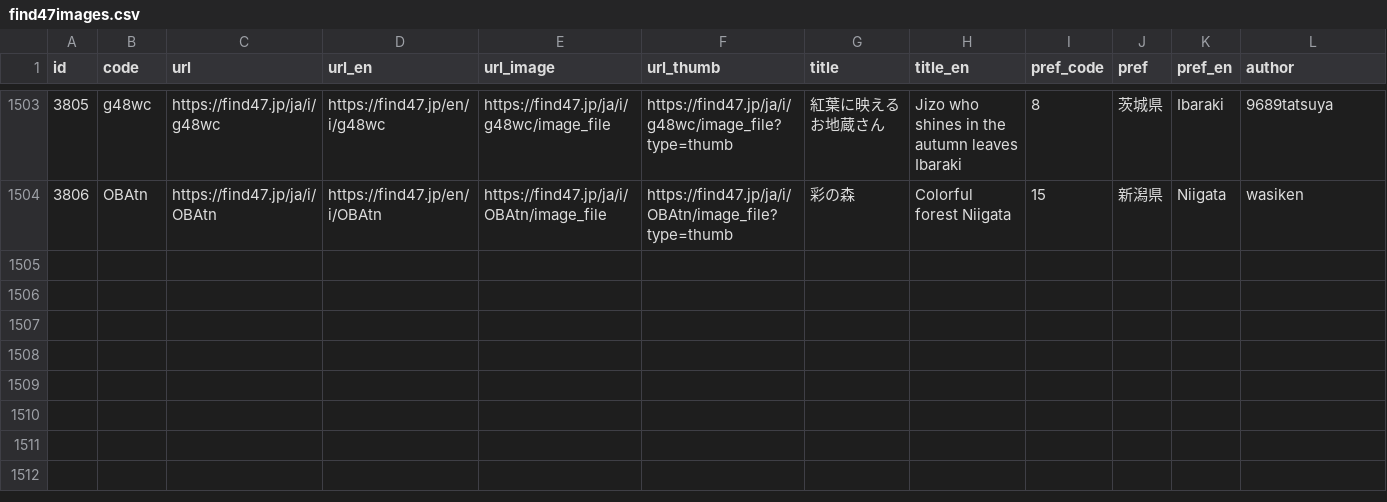
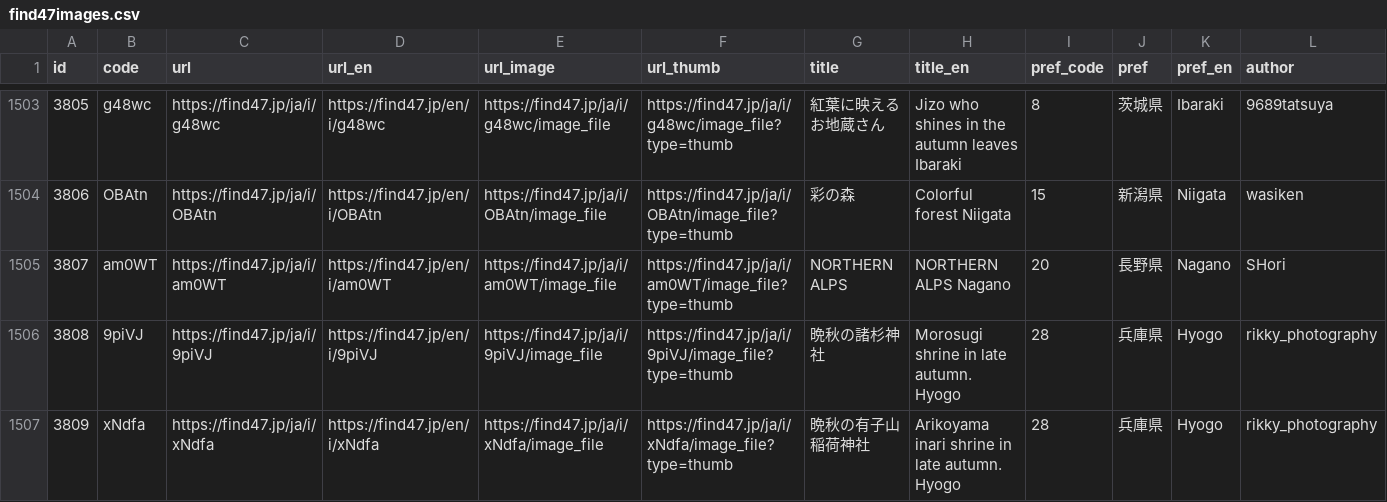
Before and after one commit to code4fukui/find47, a CSV file: find47images.csv, drawn as a sheet; only a part is shown, gaps mark what is left out; rows hold the shown columns only; the diff names each change by its address in the sheet, - before the commit and + after, or states it on an @@ line.

Commit message:
update data

```diff
--- a/find47images.csv
+++ b/find47images.csv
+row 1505: 3807 | am0WT | https://find47.jp/ja/i/am0WT | https://find47.jp/en/i/am0WT | https://find47.jp/ja/i/am0WT/image_file | https://find47.jp/ja/i/am0WT/image_file?type=thumb | NORTHERN ALPS | NORTHERN ALPS Nagano | 20 | 長野県 | Nagano | SHori
+row 1506: 3808 | 9piVJ | https://find47.jp/ja/i/9piVJ | https://find47.jp/en/i/9piVJ | https://find47.jp/ja/i/9piVJ/image_file | https://find47.jp/ja/i/9piVJ/image_file?type=thumb | 晩秋の諸杉神社 | Morosugi shrine in late autumn. Hyogo | 28 | 兵庫県 | Hyogo | rikky_photography
+row 1507: 3809 | xNdfa | https://find47.jp/ja/i/xNdfa | https://find47.jp/en/i/xNdfa | https://find47.jp/ja/i/xNdfa/image_file | https://find47.jp/ja/i/xNdfa/image_file?type=thumb | 晩秋の有子山稲荷神社 | Arikoyama inari shrine in late autumn. Hyogo | 28 | 兵庫県 | Hyogo | rikky_photography
```
Also changed, not shown: find47images_c.csv, 10 other files.
